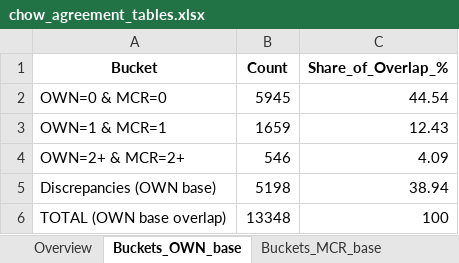
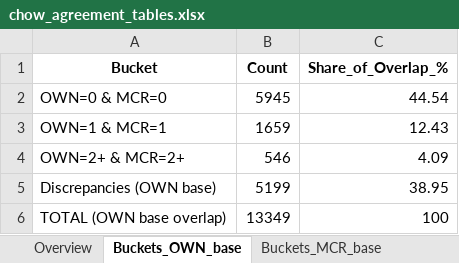
Before and after one commit to josephwhite-jfw/white-bowblis-nhmc, an Excel workbook: data/interim/chow_agreement_tables.xlsx, sheet Buckets_OWN_base, drawn as a sheet; values as stored, in another font and other column widths than the file's, no borders; the diff names each change by its address in the sheet, - before the commit and + after, or states it on an @@ line.

```diff
--- a/data/interim/chow_agreement_tables.xlsx (sheet Buckets_OWN_base)
+++ b/data/interim/chow_agreement_tables.xlsx (sheet Buckets_OWN_base)
-B5 (Count): 5198
+B5 (Count): 5199
-C5 (Share_of_Overlap_%): 38.94
+C5 (Share_of_Overlap_%): 38.95
-B6 (Count): 13348
+B6 (Count): 13349
```
Also changed, not shown: sheet Overview, sheet Discrepancies, sheet Buckets_MCR_base, sheet Crosstab_0-1-2plus, 29 other files.
